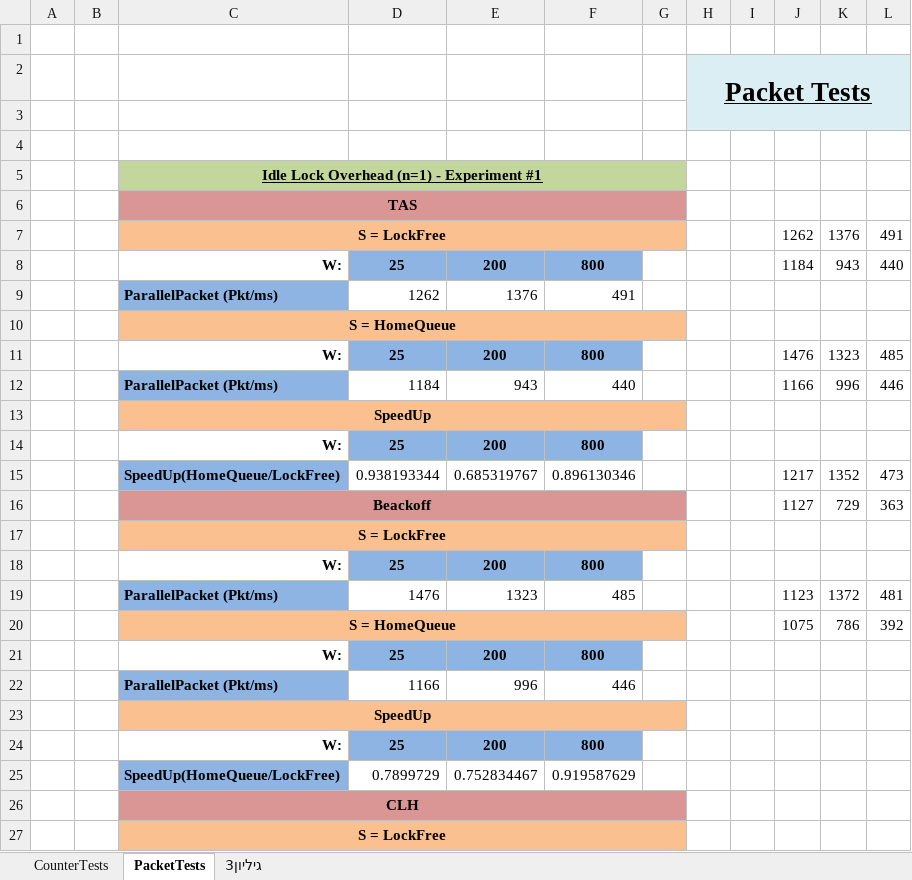
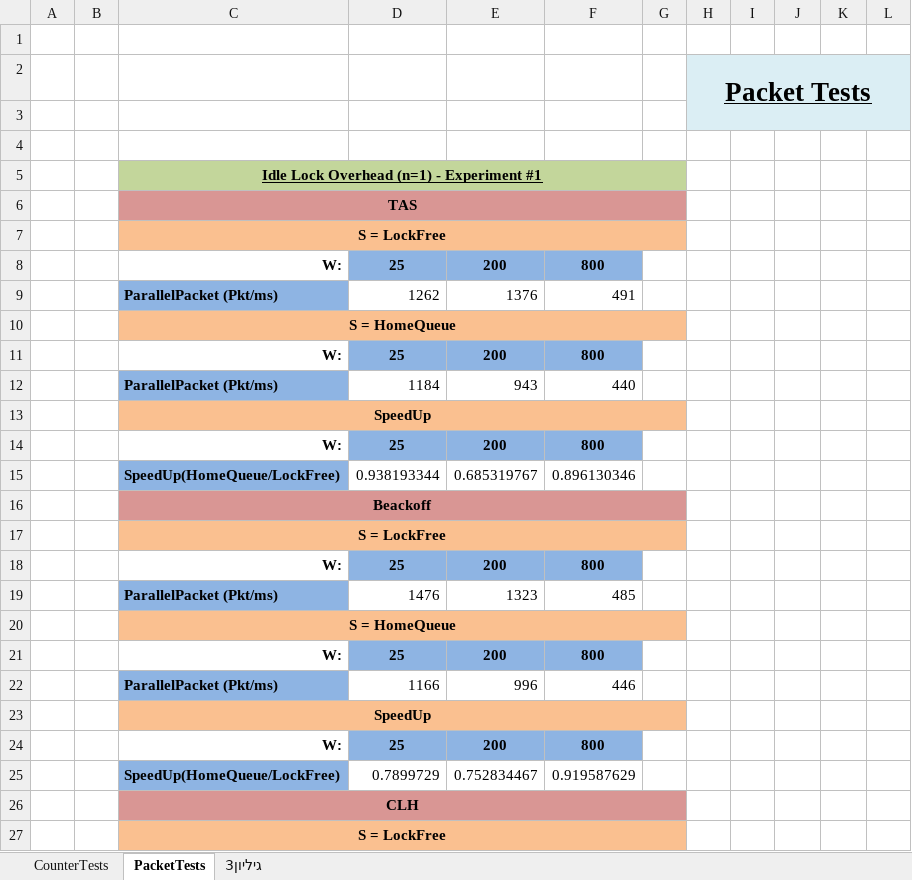
Before and after one commit to guyreuven/MPP_HW3, an Excel workbook: Results/HW4.xlsx, sheet PacketTests, drawn as a sheet; only a part is shown; values as stored, in another font and other column widths than the file's, no borders; removed rows and columns are numbered as before the commit, all else as after; the diff names each change by its address in the sheet, - before the commit and + after, or states it on an @@ line.

```diff
--- a/Results/HW4.xlsx (sheet PacketTests)
+++ b/Results/HW4.xlsx (sheet PacketTests)
-row 7:  |  | S = LockFree |  |  |  |  |  |  | 1262 | 1376 | 491
+row 7:  |  | S = LockFree
-J8: 1184
+J8: (empty)
-K8: 943
+K8: (empty)
-L8: 440
+L8: (empty)
-J11: 1476
+J11: (empty)
-K11: 1323
+K11: (empty)
-L11: 485
+L11: (empty)
-J12: 1166
+J12: (empty)
-K12: 996
+K12: (empty)
-L12: 446
+L12: (empty)
-J15: 1217
+J15: (empty)
-K15: 1352
+K15: (empty)
-L15: 473
+L15: (empty)
-row 16:  |  | Beackoff |  |  |  |  |  |  | 1127 | 729 | 363
+row 16:  |  | Beackoff
-J19: 1123
+J19: (empty)
-K19: 1372
+K19: (empty)
-L19: 481
+L19: (empty)
-row 20:  |  | S = HomeQueue |  |  |  |  |  |  | 1075 | 786 | 392
+row 20:  |  | S = HomeQueue
```
Also changed, not shown: 1 other file.
